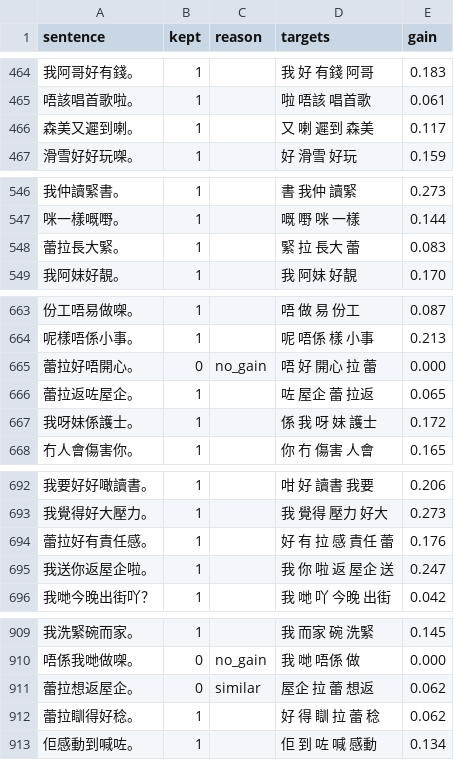
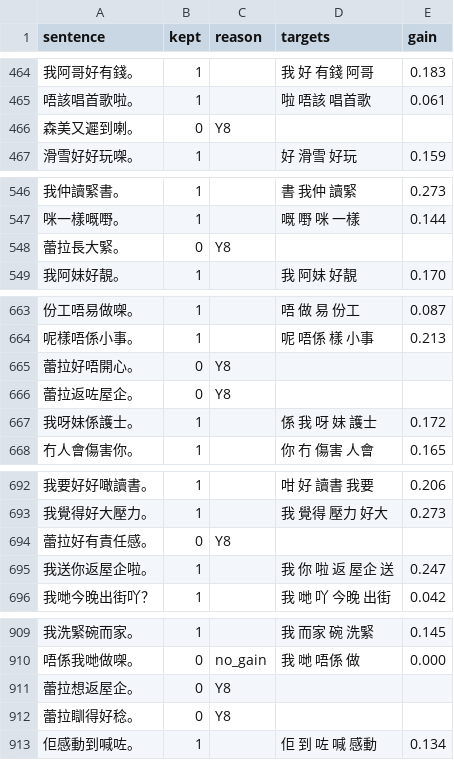
Before and after one commit to boscoh/anki-tools, a CSV file: apkg/LTL Cantonese Deck Level 1 - Short.select.csv, drawn as a sheet; only a part is shown, gaps mark what is left out; the diff covers the shown part only; the diff names each change by its address in the sheet, - before the commit and + after, or states it on an @@ line.

Commit message:
Close anki-f16: yue Y8 rule skips sentences with a foreign name
Add vocab/yue_names.tsv and rule Y8. A name matches as a substring,
because the tokenizer splits 蕾拉 into two tokens. Y2 still removes Latin
names and English words. The rule removes 14 LTL sentences and the deck
keeps 641 cards: 948 words, 223 top-500 words, spoken mass 66.8 percent.

```diff
--- a/apkg/LTL Cantonese Deck Level 1 - Short.select.csv
+++ b/apkg/LTL Cantonese Deck Level 1 - Short.select.csv
-B466 (kept): 1
+B466 (kept): 0
-C466 (reason): (empty)
+C466 (reason): Y8
-D466 (targets): 又 喇 遲到 森美
+D466 (targets): (empty)
-E466 (gain): 0.117
+E466 (gain): (empty)
-B548 (kept): 1
+B548 (kept): 0
-C548 (reason): (empty)
+C548 (reason): Y8
-D548 (targets): 緊 拉 長大 蕾
+D548 (targets): (empty)
-E548 (gain): 0.083
+E548 (gain): (empty)
-C665 (reason): no_gain
+C665 (reason): Y8
-D665 (targets): 唔 好 開心 拉 蕾
+D665 (targets): (empty)
-E665 (gain): 0.000
+E665 (gain): (empty)
-B666 (kept): 1
+B666 (kept): 0
-C666 (reason): (empty)
+C666 (reason): Y8
-D666 (targets): 咗 屋企 蕾 拉返
+D666 (targets): (empty)
-E666 (gain): 0.065
+E666 (gain): (empty)
-B694 (kept): 1
+B694 (kept): 0
-C694 (reason): (empty)
+C694 (reason): Y8
-D694 (targets): 好 有 拉 感 責任 蕾
+D694 (targets): (empty)
-E694 (gain): 0.176
+E694 (gain): (empty)
-C911 (reason): similar
+C911 (reason): Y8
-D911 (targets): 屋企 拉 蕾 想返
+D911 (targets): (empty)
-E911:E912 (gain): 0.062
+E911:E912 (gain): (empty)
-B912 (kept): 1
+B912 (kept): 0
-C912 (reason): (empty)
+C912 (reason): Y8
-D912 (targets): 好 得 瞓 拉 蕾 稔
+D912 (targets): (empty)
```
Also changed, not shown: 46 edited cells elsewhere in this file, apkg/LTL Cantonese Deck Level 1 - Short.coverage.csv, apkg/LTL Cantonese Deck Level 1 - Short.rank.csv, 7 other files.
